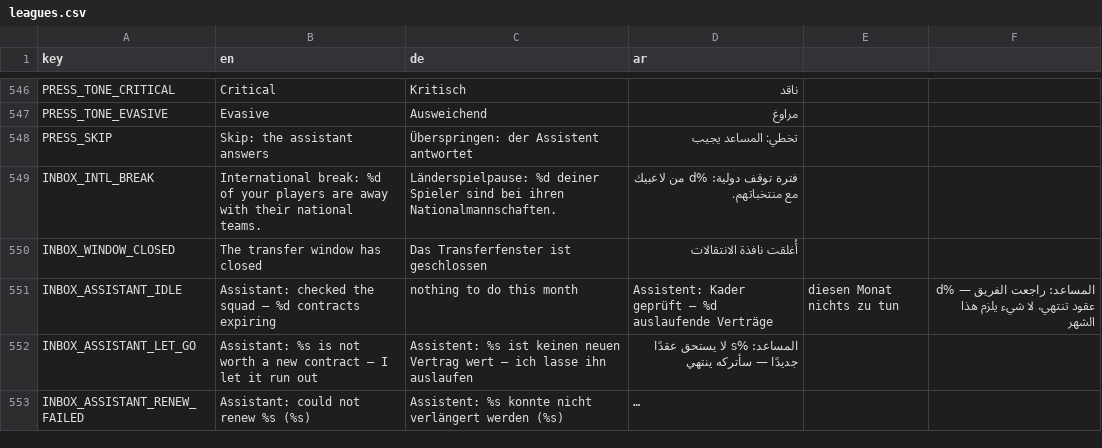
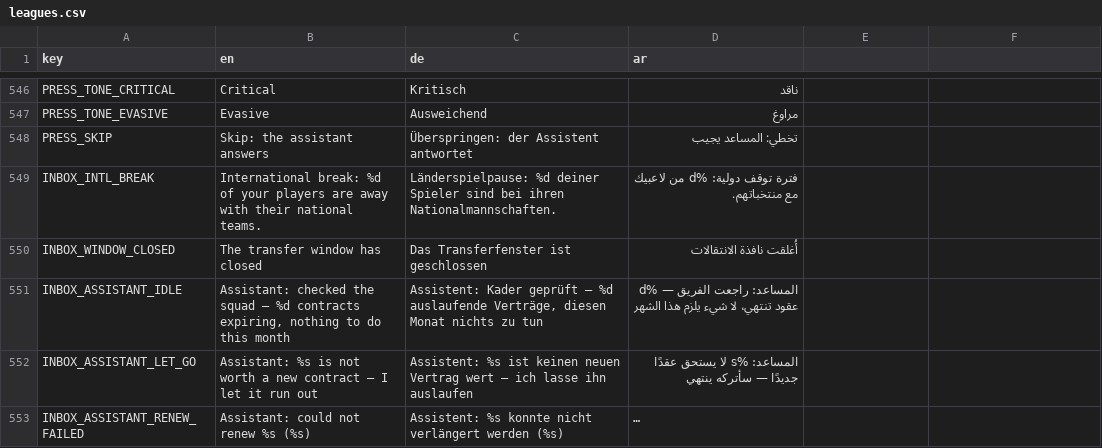
Before and after one commit to MOT1209/UNITY-GAMES-3D, a CSV file: football-godot/king-football/translations/leagues.csv, drawn as a sheet; only a part is shown, gaps mark what is left out; long unchanged cells end in ….

```diff
--- a/football-godot/king-football/translations/leagues.csv
+++ b/football-godot/king-football/translations/leagues.csv
@@ -550,3 +550,3 @@ INBOX_INTL_BREAK,International break: %d of your players are away with their nat
 INBOX_WINDOW_CLOSED,The transfer window has closed,Das Transferfenster ist geschlossen,أُغلقت نافذة الانتقالات
-INBOX_ASSISTANT_IDLE,Assistant: checked the squad — %d contracts expiring, nothing to do this month,Assistent: Kader geprüft — %d auslaufende Verträge, diesen Monat nichts zu tun,المساعد: راجعت الفريق — %d عقود تنتهي، لا شيء يلزم هذا الشهر
+INBOX_ASSISTANT_IDLE,"Assistant: checked the squad — %d contracts expiring, nothing to do this month","Assistent: Kader geprüft — %d auslaufende Verträge, diesen Monat nichts zu tun",المساعد: راجعت الفريق — %d عقود تنتهي، لا شيء يلزم هذا الشهر
 INBOX_ASSISTANT_LET_GO,Assistant: %s is not worth a new contract — I let it run out,Assistent: %s ist keinen neuen Vertrag wert — ich lasse ihn auslaufen,المساعد: %s لا يستحق عقدًا جديدًا — سأتركه ينتهي
```
Also changed, not shown: 1 other file.
